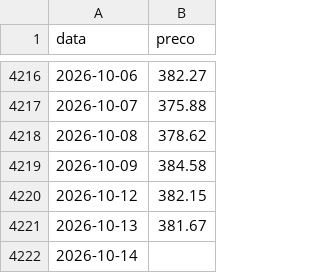
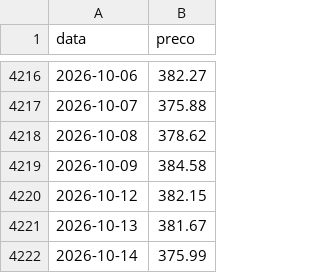
Before and after one commit to mickemanella-web/Ouro-tracker, a CSV file: precos_ouro.csv, drawn as a sheet; only a part is shown, gaps mark what is left out.

```diff
--- a/precos_ouro.csv
+++ b/precos_ouro.csv
@@ -4221,2 +4221,2 @@ data,preco
 2026-10-13,381.67
-2026-10-14,
+2026-10-14,375.99
```
Also changed, not shown: 1 other file.
